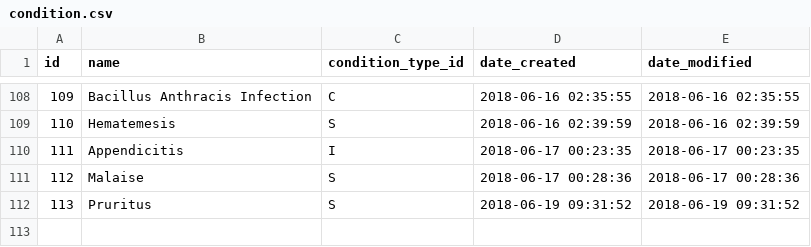
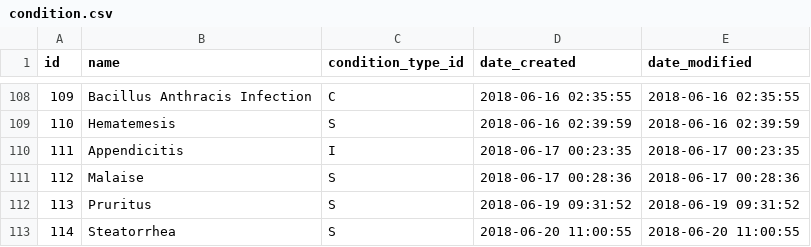
Before and after one commit to gafmgafm/med, a CSV file: data/condition.csv, drawn as a sheet; only a part is shown, gaps mark what is left out; the diff names each change by its address in the sheet, - before the commit and + after, or states it on an @@ line.

```diff
--- a/data/condition.csv
+++ b/data/condition.csv
+row 113: 114 | Steatorrhea | S | 2018-06-20 11:00:55 | 2018-06-20 11:00:55
```
Also changed, not shown: data/condition_aka.csv, data/condition_relation.csv.
